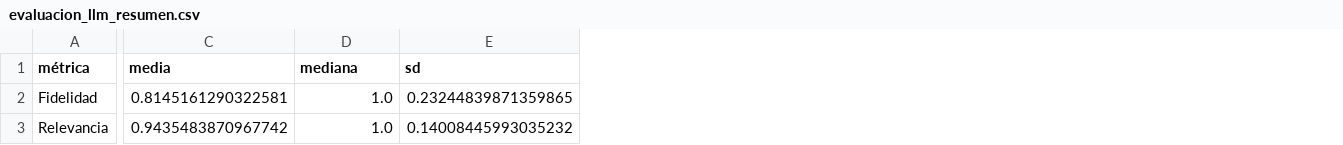
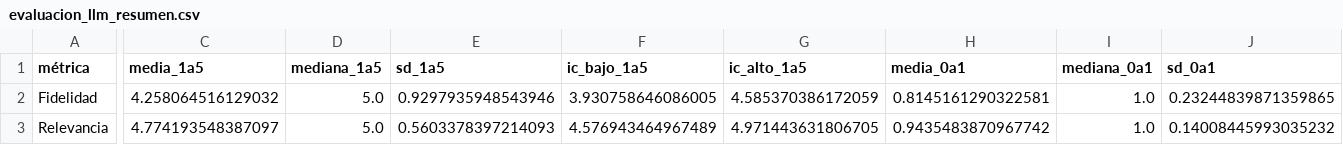
Before and after one commit to joaquincernik/inteligencia-artificial-final, a CSV file: reports/evaluacion_llm_resumen.csv, drawn as a sheet; only a part is shown, gaps mark what is left out; addresses are those after the commit; the diff covers the shown part only; the diff names each change by its address in the sheet, - before the commit and + after, or states it on an @@ line.

Commit message:
Atender correccion de la evaluacion LLM: juez independiente, escala 1-5 y tono moderado
- Agregar juez LLM independiente (Groq gpt-oss-120b) sobre las 31 respuestas, con puntajes y acuerdo/kappa frente al anotador humano en nuevos CSVs.

- Reportar fidelidad 4.26/5 y relevancia 4.77/5 en la escala original 1-5, conservando la equivalencia 0-1 en columnas separadas del resumen.

- Moderar conclusiones (sin garantias ni desempeno excepcional) y aclarar por que la evaluacion de generacion se limita a las 31 de Fase 1: las 88 solo tienen metricas de retrieval.

- Reemplazar la celda que descartaba el juez LLM por la explicacion del alcance y del papel del juez como contraste, no como segundo anotador humano.

- Quitar la afirmacion sobre alucinaciones del notebook de retrieval con dataset ampliado.

```diff
--- a/reports/evaluacion_llm_resumen.csv
+++ b/reports/evaluacion_llm_resumen.csv
+column C (media_1a5), rows 2-3: 4.258064516129032 | 4.774193548387097
+column D (mediana_1a5), rows 2-3: 5.0 | 5.0
+column E (sd_1a5), rows 2-3: 0.9297935948543946 | 0.5603378397214093
+column F (ic_bajo_1a5), rows 2-3: 3.930758646086005 | 4.576943464967489
+column G (ic_alto_1a5), rows 2-3: 4.585370386172059 | 4.971443631806705
-H1: media
+H1: media_0a1
-I1: mediana
+I1: mediana_0a1
-J1: sd
+J1: sd_0a1
```
Also changed, not shown: 2 edited cells elsewhere in this file, 5 other files.
